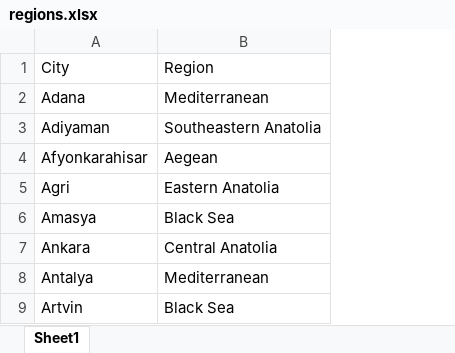
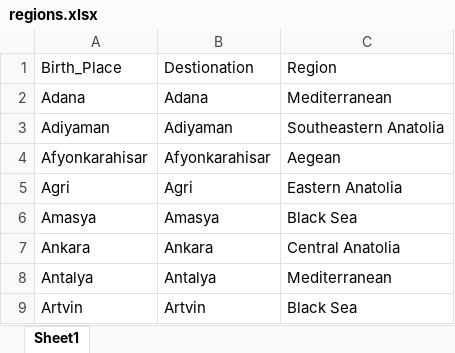
Before and after one commit to MEF-BDA503/gpj18-r_boys, an Excel workbook: source_files/regions.xlsx, sheet Sheet1, drawn as a sheet; only a part is shown; values as stored, in another font and other column widths than the file's, no borders; the diff names each change by its address in the sheet, - before the commit and + after, or states it on an @@ line.

Commit message:
Add files via upload

```diff
--- a/source_files/regions.xlsx (sheet Sheet1)
+++ b/source_files/regions.xlsx (sheet Sheet1)
+column B, rows 1-9: Destionation | Adana | Adiyaman | Afyonkarahisar | Agri | Amasya | Ankara | Antalya | Artvin
-A1: City
+A1: Birth_Place
```
